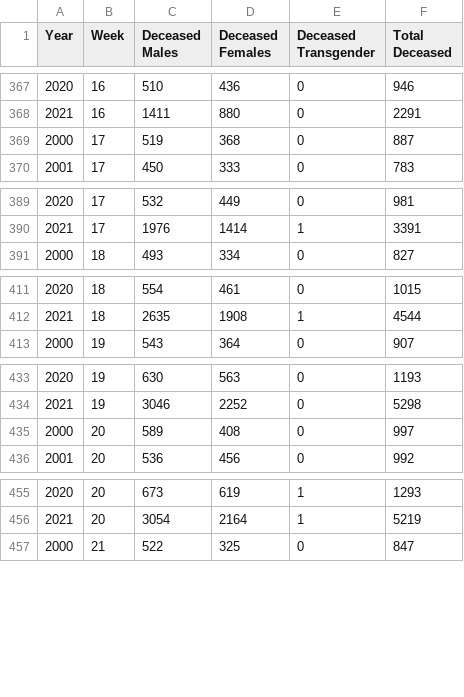
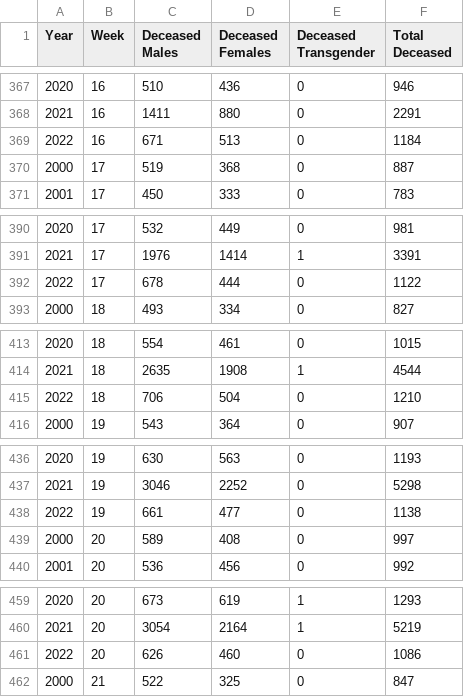
Before and after one commit to elseasama/Indian-cities-births-and-deaths, a CSV file: Chennai/chennai_week_wise.csv, drawn as a sheet; only a part is shown, gaps mark what is left out; the diff covers the shown part only.

Commit message:
Update weekly and monthly data

```diff
--- a/Chennai/chennai_week_wise.csv
+++ b/Chennai/chennai_week_wise.csv
@@ -368,2 +368,3 @@ Year,Week,Deceased Males,Deceased Females,Deceased Transgender,Total Deceased
 2021,16,1411,880,0,2291
+2022,16,671,513,0,1184
 2000,17,519,368,0,887
@@ -390,2 +391,3 @@ Year,Week,Deceased Males,Deceased Females,Deceased Transgender,Total Deceased
 2021,17,1976,1414,1,3391
+2022,17,678,444,0,1122
 2000,18,493,334,0,827
@@ -412,2 +414,3 @@ Year,Week,Deceased Males,Deceased Females,Deceased Transgender,Total Deceased
 2021,18,2635,1908,1,4544
+2022,18,706,504,0,1210
 2000,19,543,364,0,907
@@ -434,2 +437,3 @@ Year,Week,Deceased Males,Deceased Females,Deceased Transgender,Total Deceased
 2021,19,3046,2252,0,5298
+2022,19,661,477,0,1138
 2000,20,589,408,0,997
@@ -456,2 +460,3 @@ Year,Week,Deceased Males,Deceased Females,Deceased Transgender,Total Deceased
 2021,20,3054,2164,1,5219
+2022,20,626,460,0,1086
 2000,21,522,325,0,847
```
Also changed, not shown: 8 added rows and 21 edited cells elsewhere in this file, Chennai/chennai_month_wise.csv.
